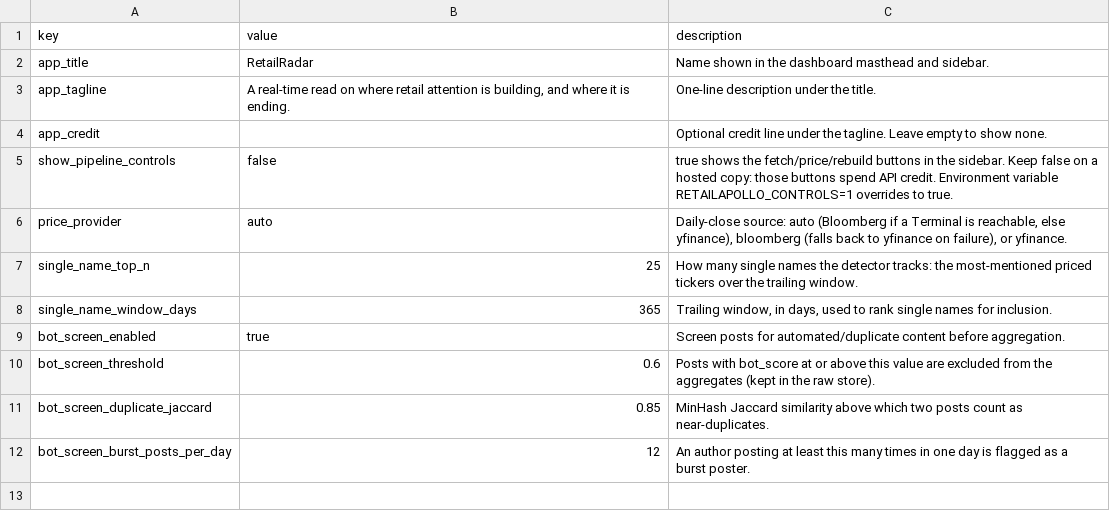
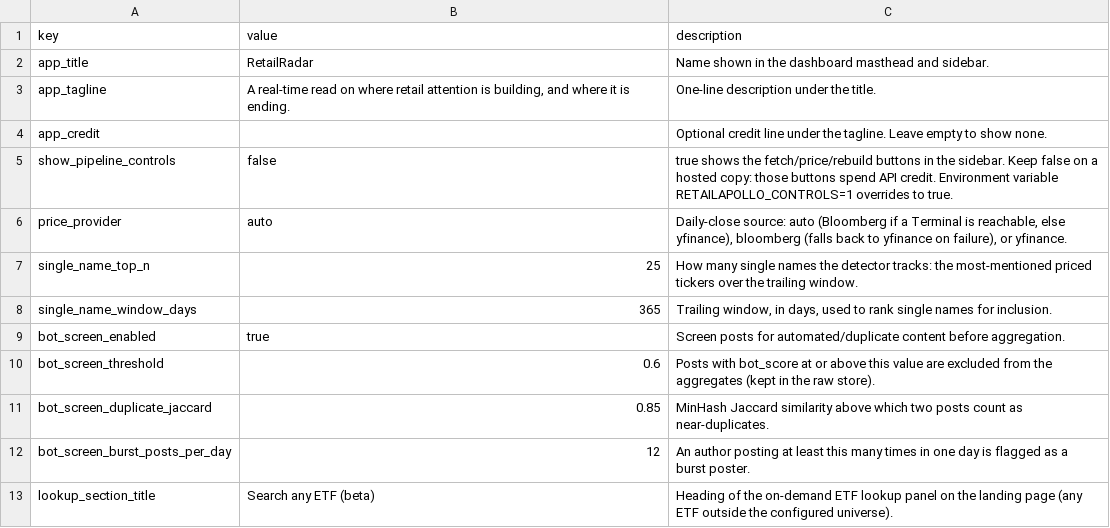
Before and after one commit to alexbrownian/retailAPOLLO, a CSV file: config/settings.csv, drawn as a sheet.

Commit message:
update, yfinance trying to fix, new beta test

```diff
--- a/config/settings.csv
+++ b/config/settings.csv
@@ -12 +12,2 @@ bot_screen_duplicate_jaccard,0.85,MinHash Jaccard similarity above which two pos
 bot_screen_burst_posts_per_day,12,An author posting at least this many times in one day is flagged as a burst poster.
+lookup_section_title,Search any ETF (beta),Heading of the on-demand ETF lookup panel on the landing page (any ETF outside the configured universe).
```
Also changed, not shown: config/approved_instruments.csv, 36 other files.
